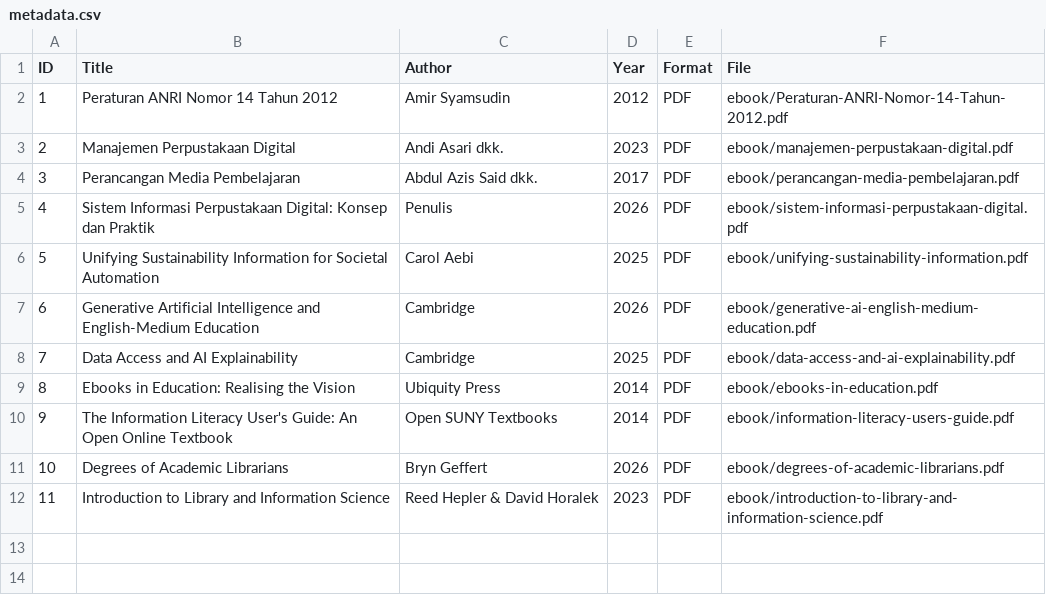
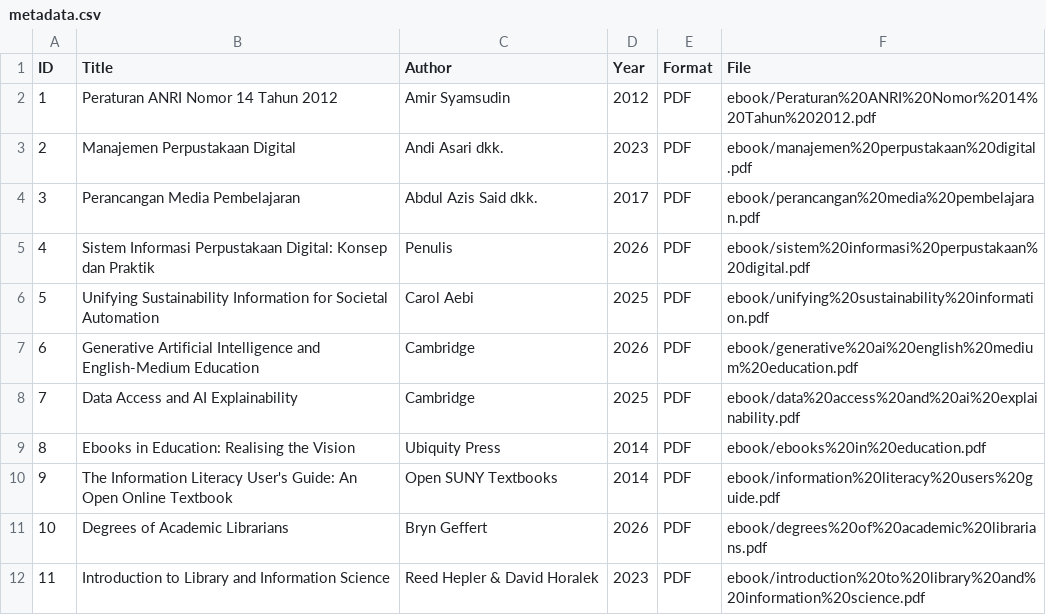
Before and after one commit to naidaadhwa22-source/perpustakaandigital, a CSV file: metadata/metadata.csv, drawn as a sheet.

Commit message:
Update metadata.csv

```diff
--- a/metadata/metadata.csv
+++ b/metadata/metadata.csv
@@ -1,12 +1,12 @@
 ID,Title,Author,Year,Format,File
-1,Peraturan ANRI Nomor 14 Tahun 2012,Amir Syamsudin,2012,PDF,ebook/Peraturan-ANRI-Nomor-14-Tahun-2012.pdf
-2,Manajemen Perpustakaan Digital,Andi Asari dkk.,2023,PDF,ebook/manajemen-perpustakaan-digital.pdf
-3,Perancangan Media Pembelajaran,Abdul Azis Said dkk.,2017,PDF,ebook/perancangan-media-pembelajaran.pdf
-4,Sistem Informasi Perpustakaan Digital: Konsep dan Praktik,Penulis,2026,PDF,ebook/sistem-informasi-perpustakaan-digital.pdf
-5,Unifying Sustainability Information for Societal Automation,Carol Aebi,2025,PDF,ebook/unifying-sustainability-information.pdf
-6,Generative Artificial Intelligence and English-Medium Education,Cambridge,2026,PDF,ebook/generative-ai-english-medium-education.pdf
-7,Data Access and AI Explainability,Cambridge,2025,PDF,ebook/data-access-and-ai-explainability.pdf
-8,Ebooks in Education: Realising the Vision,Ubiquity Press,2014,PDF,ebook/ebooks-in-education.pdf
-9,The Information Literacy User's Guide: An Open Online Textbook,Open SUNY Textbooks,2014,PDF,ebook/information-literacy-users-guide.pdf
-10,Degrees of Academic Librarians,Bryn Geffert,2026,PDF,ebook/degrees-of-academic-librarians.pdf
-11,Introduction to Library and Information Science,Reed Hepler & David Horalek,2023,PDF,ebook/introduction-to-library-and-information-science.pdf
+1,Peraturan ANRI Nomor 14 Tahun 2012,Amir Syamsudin,2012,PDF,ebook/Peraturan%20ANRI%20Nomor%2014%20Tahun%202012.pdf
+2,Manajemen Perpustakaan Digital,Andi Asari dkk.,2023,PDF,ebook/manajemen%20perpustakaan%20digital.pdf
+3,Perancangan Media Pembelajaran,Abdul Azis Said dkk.,2017,PDF,ebook/perancangan%20media%20pembelajaran.pdf
+4,Sistem Informasi Perpustakaan Digital: Konsep dan Praktik,Penulis,2026,PDF,ebook/sistem%20informasi%20perpustakaan%20digital.pdf
+5,Unifying Sustainability Information for Societal Automation,Carol Aebi,2025,PDF,ebook/unifying%20sustainability%20information.pdf
+6,Generative Artificial Intelligence and English-Medium Education,Cambridge,2026,PDF,ebook/generative%20ai%20english%20medium%20education.pdf
+7,Data Access and AI Explainability,Cambridge,2025,PDF,ebook/data%20access%20and%20ai%20explainability.pdf
+8,Ebooks in Education: Realising the Vision,Ubiquity Press,2014,PDF,ebook/ebooks%20in%20education.pdf
+9,The Information Literacy User's Guide: An Open Online Textbook,Open SUNY Textbooks,2014,PDF,ebook/information%20literacy%20users%20guide.pdf
+10,Degrees of Academic Librarians,Bryn Geffert,2026,PDF,ebook/degrees%20of%20academic%20librarians.pdf
+11,Introduction to Library and Information Science,Reed Hepler & David Horalek,2023,PDF,ebook/introduction%20to%20library%20and%20information%20science.pdf
```
